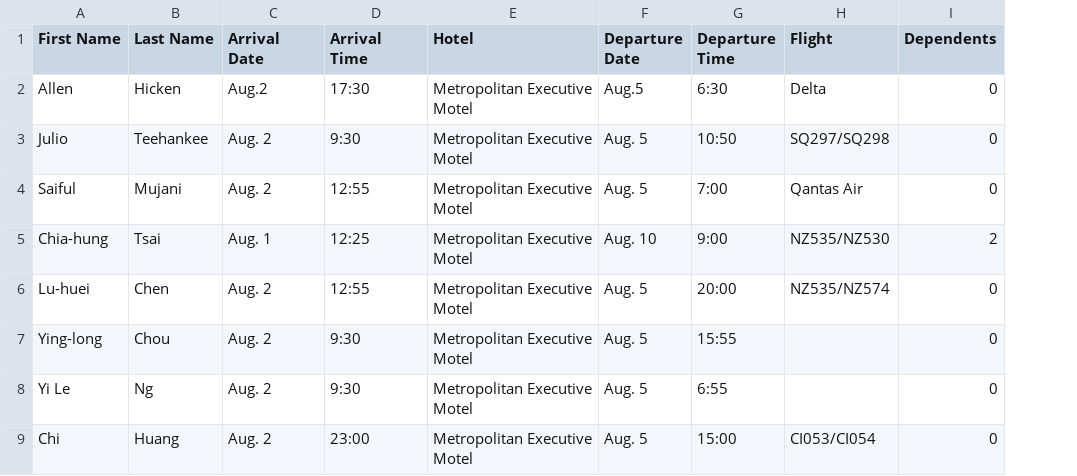
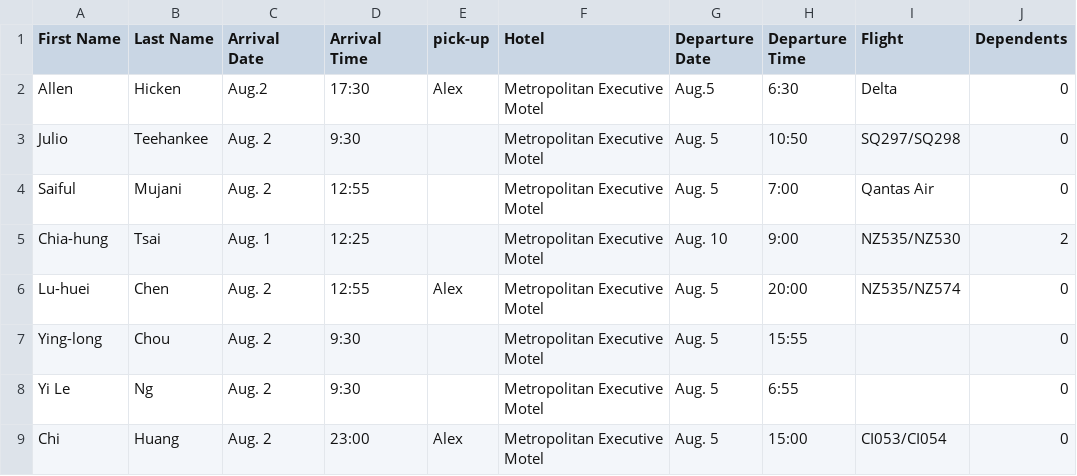
Before and after one commit to TsaiChiahung/FamilyPolitics, a CSV file: Doc/List.csv, drawn as a sheet; the diff names each change by its address in the sheet, - before the commit and + after, or states it on an @@ line.

Commit message:
Update List.csv

```diff
--- a/Doc/List.csv
+++ b/Doc/List.csv
+column E (pick-up), rows 2-9: Alex |  |  |  | Alex |  |  | Alex
```
